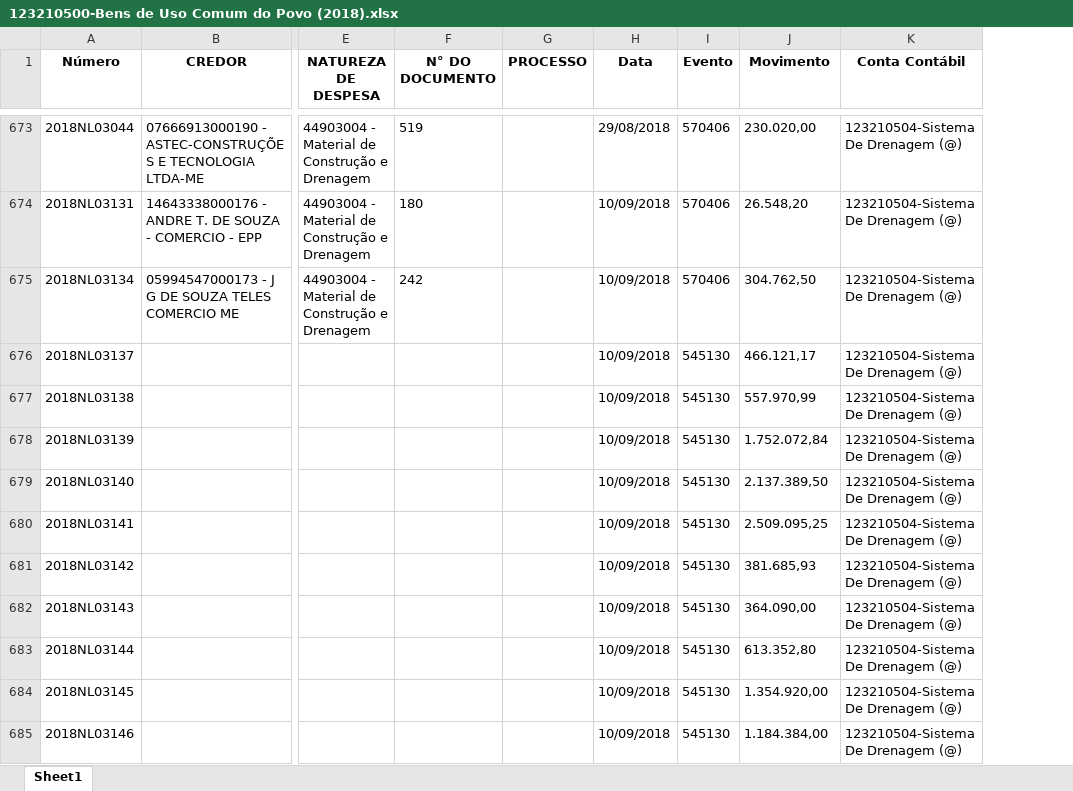
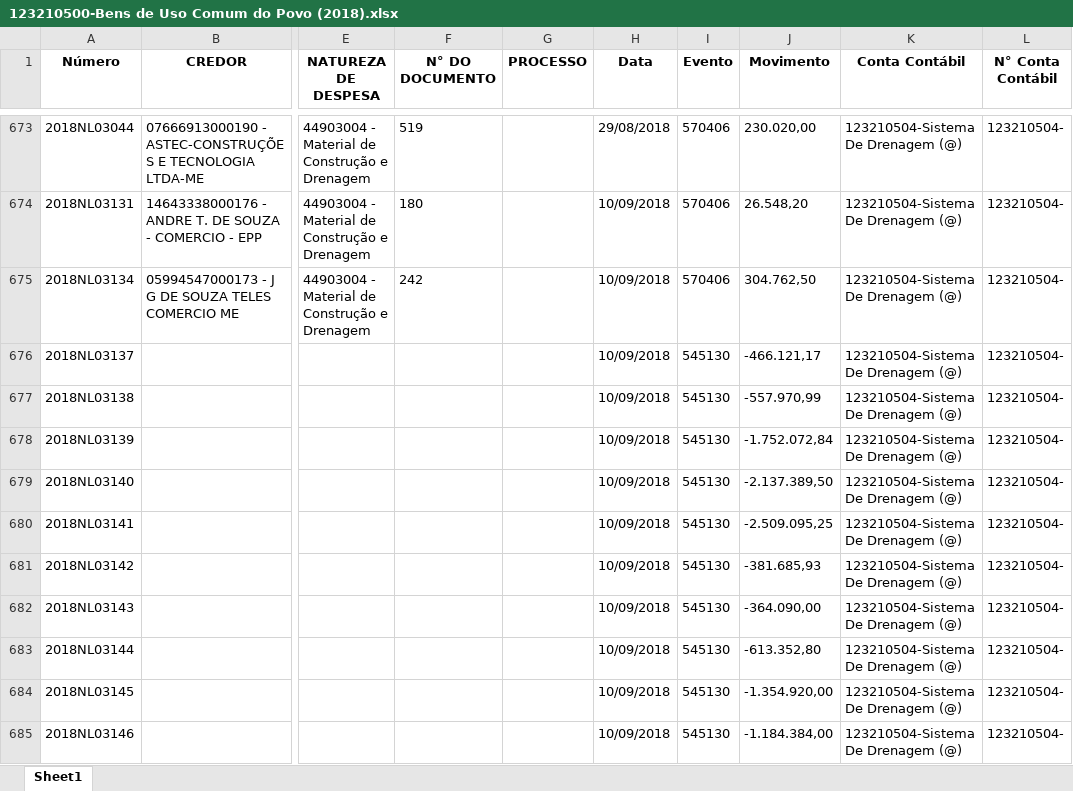
Before and after one commit to luamAP/Projeto-Controle_de_obras, an Excel workbook: Controle de Obras/123210500-Bens de Uso Comum do Povo (2018).xlsx, sheet Sheet1, drawn as a sheet; only a part is shown, gaps mark what is left out; values as stored, in another font and other column widths than the file's, no borders; the diff covers the shown part only; the diff names each change by its address in the sheet, - before the commit and + after, or states it on an @@ line.

```diff
--- a/Controle de Obras/123210500-Bens de Uso Comum do Povo (2018).xlsx (sheet Sheet1)
+++ b/Controle de Obras/123210500-Bens de Uso Comum do Povo (2018).xlsx (sheet Sheet1)
+column L (N° Conta Contábil), rows 673-685: all 123210504-
-J676 (Movimento): 466.121,17
+J676 (Movimento): -466.121,17
-J677 (Movimento): 557.970,99
+J677 (Movimento): -557.970,99
-J678 (Movimento): 1.752.072,84
+J678 (Movimento): -1.752.072,84
-J679 (Movimento): 2.137.389,50
+J679 (Movimento): -2.137.389,50
-J680 (Movimento): 2.509.095,25
+J680 (Movimento): -2.509.095,25
-J681 (Movimento): 381.685,93
+J681 (Movimento): -381.685,93
-J682 (Movimento): 364.090,00
+J682 (Movimento): -364.090,00
-J683 (Movimento): 613.352,80
+J683 (Movimento): -613.352,80
-J684 (Movimento): 1.354.920,00
+J684 (Movimento): -1.354.920,00
-J685 (Movimento): 1.184.384,00
+J685 (Movimento): -1.184.384,00
```
Also changed, not shown: 220 edited cells elsewhere in this sheet, Controle de Obras/123210500-Bens de Uso Comum do Povo (2015).xlsx, Controle de Obras/123210500-Bens de Uso Comum do Povo (2016).xlsx, 3 other files.
